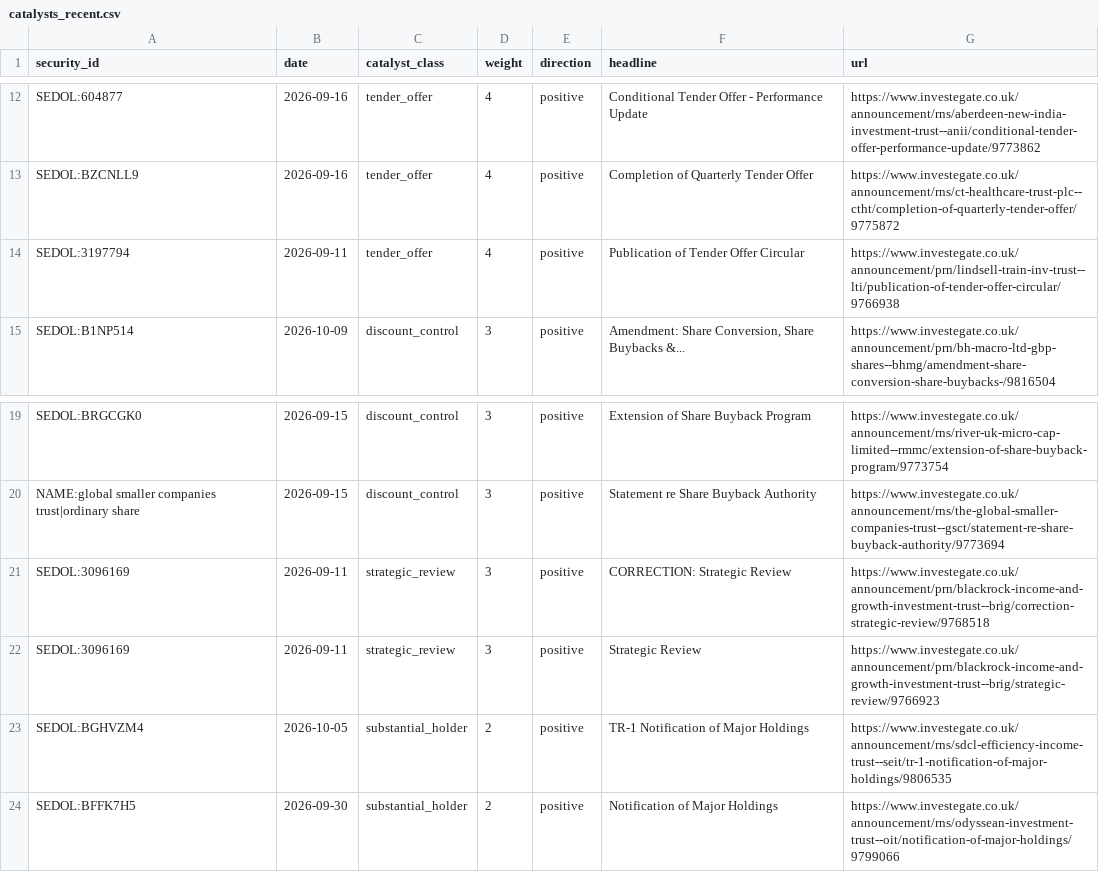
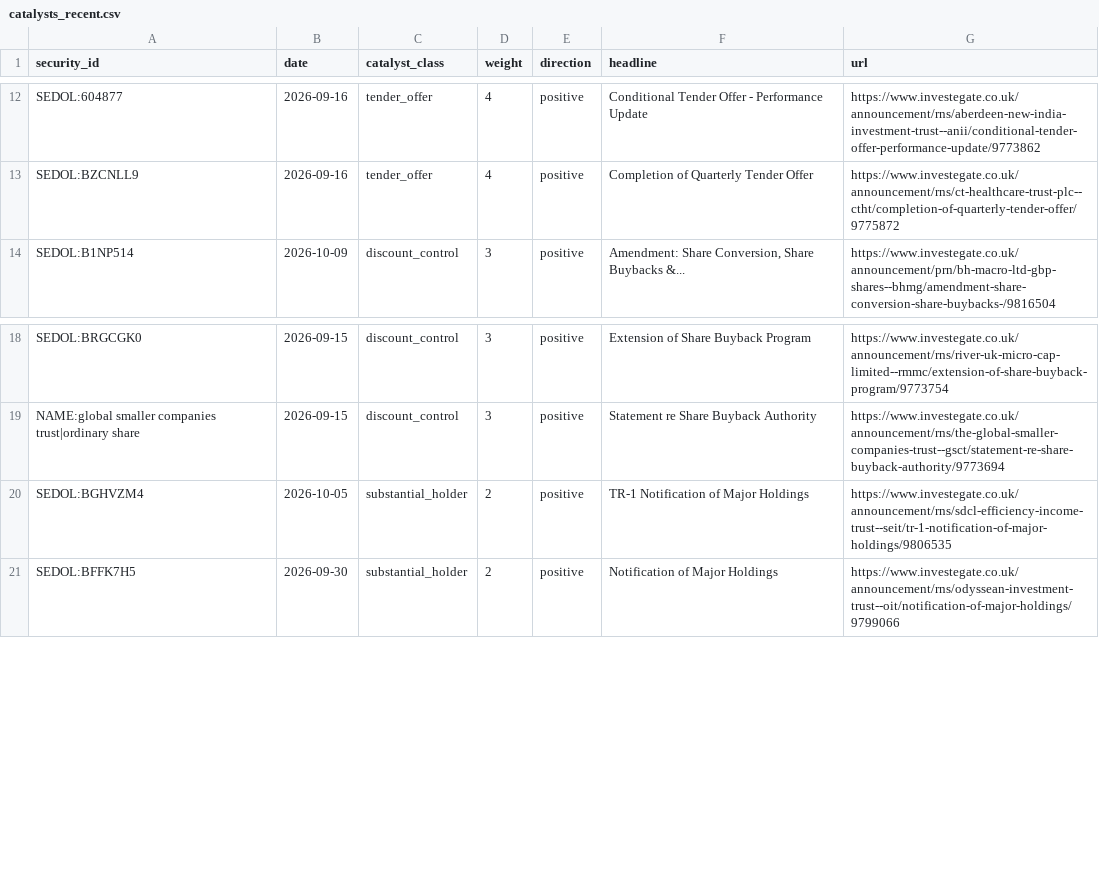
Before and after one commit to hdcapital/cef-research, a CSV file: outputs/live/catalysts_recent.csv, drawn as a sheet; only a part is shown, gaps mark what is left out.

```diff
--- a/outputs/live/catalysts_recent.csv
+++ b/outputs/live/catalysts_recent.csv
@@ -13,3 +13,2 @@ SEDOL:604877,2026-09-16,tender_offer,4,positive,Conditional Tender Offer - Perfo
 SEDOL:BZCNLL9,2026-09-16,tender_offer,4,positive,Completion of Quarterly Tender Offer,https://www.investegate.co.uk/announcement/rns/ct-healthcare-trust-plc--ctht/completion-of-quarterly-tender-offer/9775872
-SEDOL:3197794,2026-09-11,tender_offer,4,positive,Publication of Tender Offer Circular,https://www.investegate.co.uk/announcement/prn/lindsell-train-inv-trust--lti/publication-of-tender-offer-circular/9766938
 SEDOL:B1NP514,2026-10-09,discount_control,3,positive,"Amendment: Share Conversion, Share Buybacks &...",https://www.investegate.co.uk/announcement/prn/bh-macro-ltd-gbp-shares--bhmg/amendment-share-conversion-share-buybacks-/9816504
@@ -20,4 +19,2 @@ SEDOL:BRGCGK0,2026-09-15,discount_control,3,positive,Extension of Share Buyback
 NAME:global smaller companies trust|ordinary share,2026-09-15,discount_control,3,positive,Statement re Share Buyback Authority,https://www.investegate.co.uk/announcement/rns/the-global-smaller-companies-trust--gsct/statement-re-share-buyback-authority/9773694
-SEDOL:3096169,2026-09-11,strategic_review,3,positive,CORRECTION:  Strategic Review,https://www.investegate.co.uk/announcement/prn/blackrock-income-and-growth-investment-trust--brig/correction-strategic-review/9768518
-SEDOL:3096169,2026-09-11,strategic_review,3,positive,Strategic Review,https://www.investegate.co.uk/announcement/prn/blackrock-income-and-growth-investment-trust--brig/strategic-review/9766923
 SEDOL:BGHVZM4,2026-10-05,substantial_holder,2,positive,TR-1 Notification of Major Holdings,https://www.investegate.co.uk/announcement/rns/sdcl-efficiency-income-trust--seit/tr-1-notification-of-major-holdings/9806535
```
Also changed, not shown: outputs/live/ideas_latest.csv, outputs/live/nav_quarantine.csv, 13 other files.
